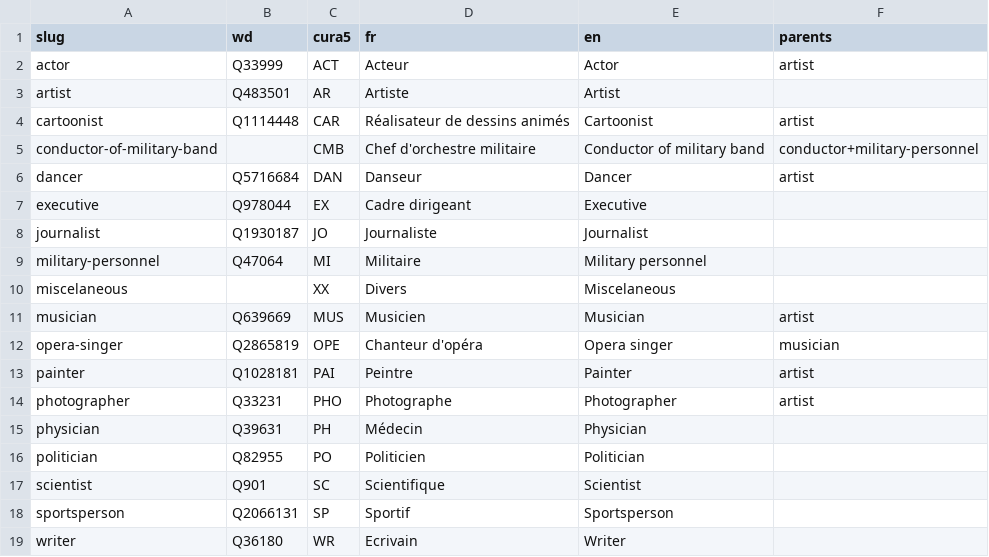
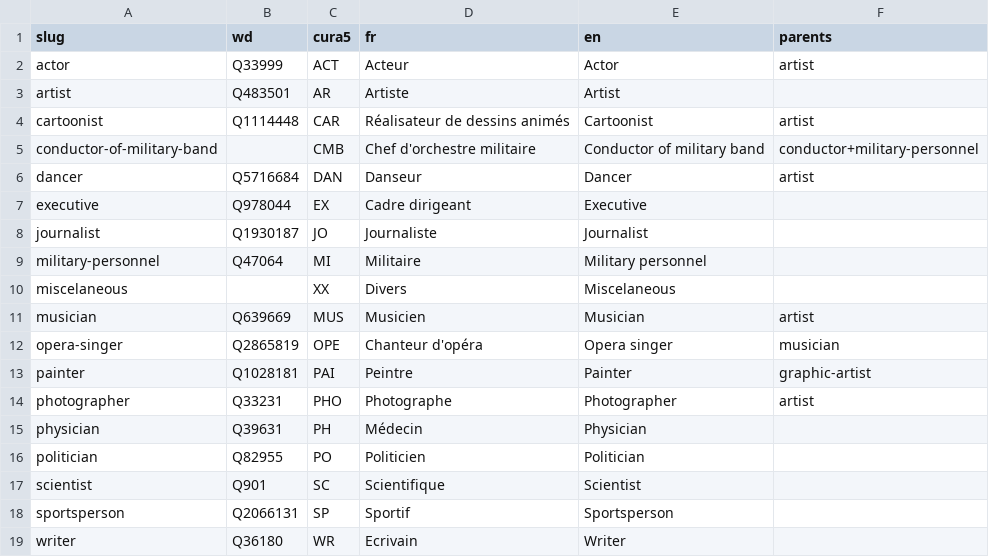
Before and after one commit to tig12/g5, a CSV file: data/model/occu/cura5.csv, drawn as a sheet.

```diff
--- a/data/model/occu/cura5.csv
+++ b/data/model/occu/cura5.csv
@@ -12,3 +12,3 @@ musician;Q639669;MUS;Musicien;Musician;artist
 opera-singer;Q2865819;OPE;Chanteur d'opéra;Opera singer;musician
-painter;Q1028181;PAI;Peintre;Painter;artist
+painter;Q1028181;PAI;Peintre;Painter;graphic-artist
 photographer;Q33231;PHO;Photographe;Photographer;artist
```
Also changed, not shown: data/model/occu/general.csv, 2 other files.
